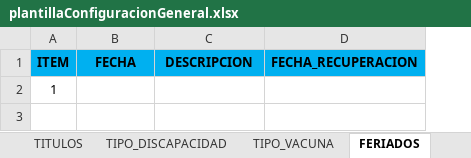
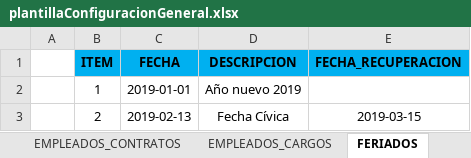
Before and after one commit to CP-Avances/FullTime4.0, an Excel workbook: servidor/plantillasRegistro/plantillaConfiguracionGeneral.xlsx, sheet FERIADOS, drawn as a sheet; values as stored, in another font and other column widths than the file's, no borders; charts and pictures not drawn; addresses are those after the commit; the diff names each change by its address in the sheet, - before the commit and + after, or states it on an @@ line.

```diff
--- a/servidor/plantillasRegistro/plantillaConfiguracionGeneral.xlsx (sheet FERIADOS)
+++ b/servidor/plantillasRegistro/plantillaConfiguracionGeneral.xlsx (sheet FERIADOS)
+column A, empty
-C2 (FECHA): (empty)
+C2 (FECHA): 2019-01-01
-D2 (DESCRIPCION): (empty)
+D2 (DESCRIPCION): Año nuevo 2019
+row 3:  | 2 | 2019-02-13 | Fecha Cívica | 2019-03-15
```
Also changed, not shown: sheet EMPLEADOS_CARGOS, sheet DETALLE_HORARIOS, sheet EMPLEADOS, sheet EMPLEADOS_CONTRATOS, sheet HORARIOS, sheet CIUDAD_FERIADOS, 8 more sheets, other sheet tabs, charts or pictures, 12 other files.
